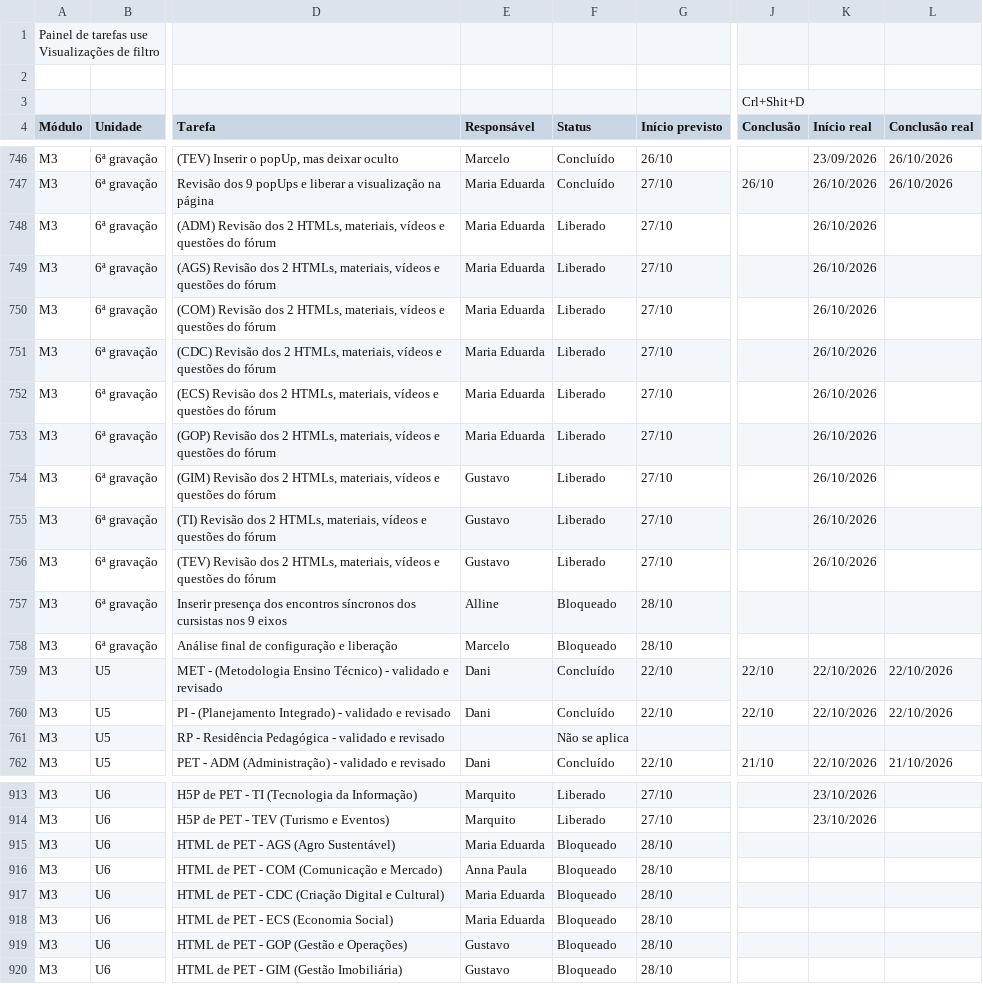
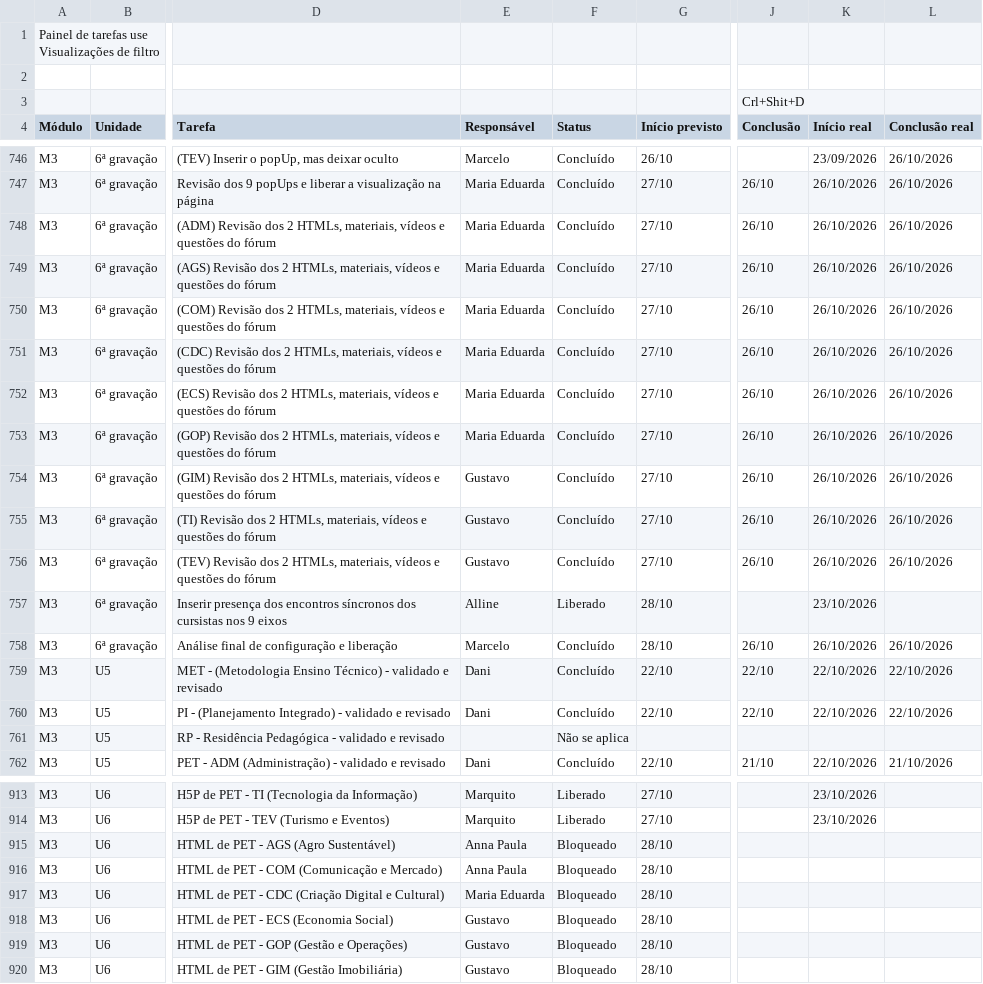
Before and after one commit to Moodle-IFTP-AL/Painel-de-Construcao, a CSV file: painel.csv, drawn as a sheet; only a part is shown, gaps mark what is left out; the diff names each change by its address in the sheet, - before the commit and + after, or states it on an @@ line.

Commit message:
esteira: dados de 26/10/2026 16:13

```diff
--- a/painel.csv
+++ b/painel.csv
-F748:F756 (Status): Liberado
+F748:F756 (Status): Concluído
-J748:J756 (Conclusão): (empty)
+J748:J756 (Conclusão): 26/10
-L748:L756 (Conclusão real): (empty)
+L748:L756 (Conclusão real): 26/10/2026
-F757 (Status): Bloqueado
+F757 (Status): Liberado
-K757 (Início real): (empty)
+K757 (Início real): 23/10/2026
-F758 (Status): Bloqueado
+F758 (Status): Concluído
-J758 (Conclusão): (empty)
+J758 (Conclusão): 26/10
-K758 (Início real): (empty)
+K758 (Início real): 26/10/2026
-L758 (Conclusão real): (empty)
+L758 (Conclusão real): 26/10/2026
-E915 (Responsável): Maria Eduarda
+E915 (Responsável): Anna Paula
-E918 (Responsável): Maria Eduarda
+E918 (Responsável): Gustavo
```
